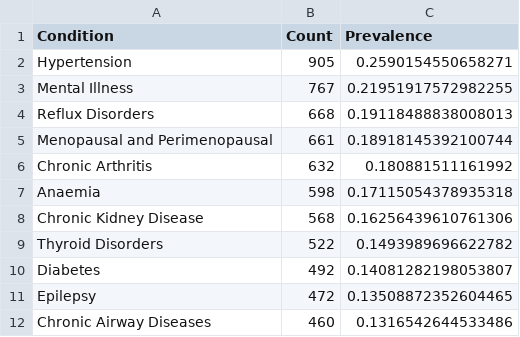
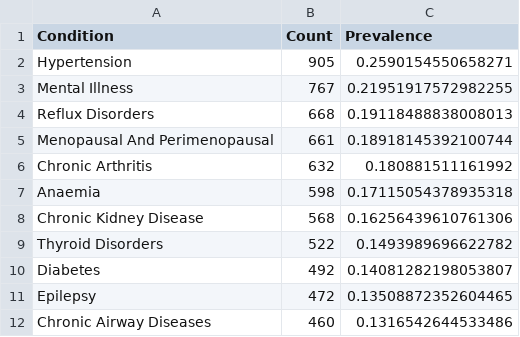
Before and after one commit to gcosma/personalised_mltc, a CSV file: individual_conditions/CPRD_Females_45to64_preprocessed_individual_conditions.csv (was individual_conditions/CPRD_Females_45to64_individual_conditions.csv), drawn as a sheet; only a part is shown.

Commit message:
Updated Files With Preprocessed

```diff
--- a/individual_conditions/CPRD_Females_45to64_individual_conditions.csv
+++ b/individual_conditions/CPRD_Females_45to64_preprocessed_individual_conditions.csv
@@ -4,3 +4,3 @@ Mental Illness,767,0.21951917572982255
 Reflux Disorders,668,0.19118488838008013
-Menopausal and Perimenopausal,661,0.18918145392100744
+Menopausal And Perimenopausal,661,0.18918145392100744
 Chronic Arthritis,632,0.180881511161992
```
Also changed, not shown: 22 other files.
